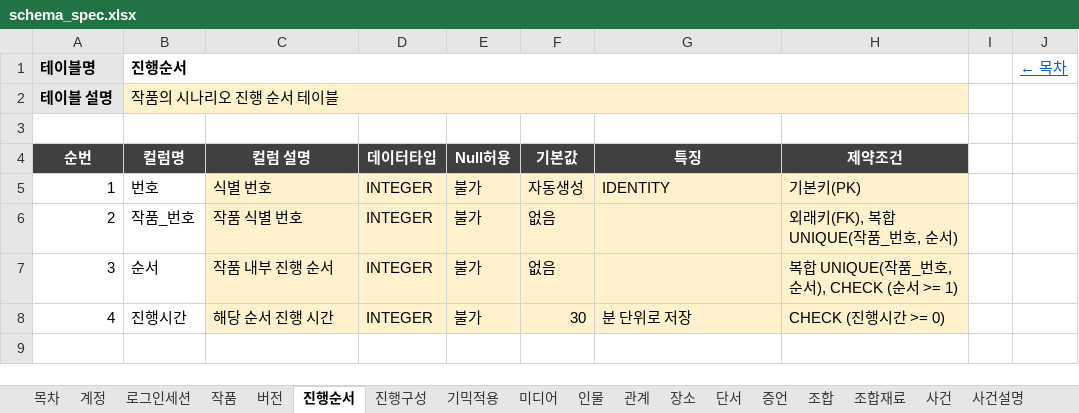
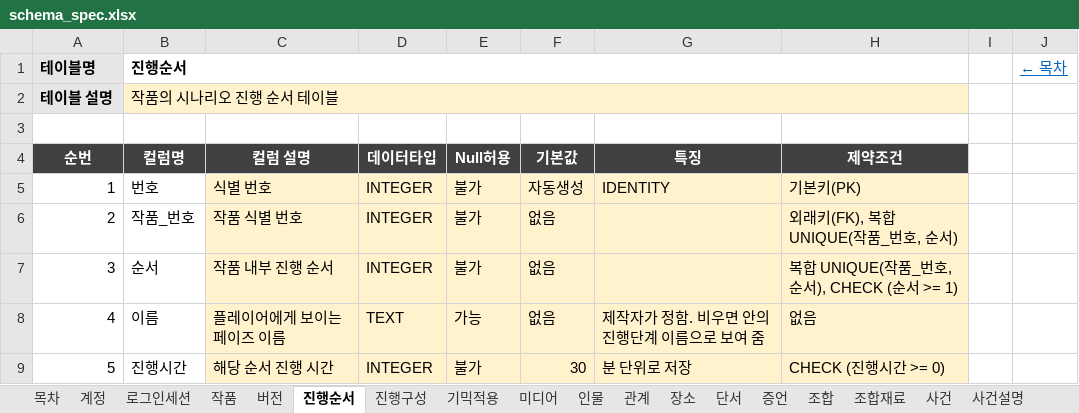
Before and after one commit to Donguk-Kim-kr/murdermystery, an Excel workbook: db/spec/schema_spec.xlsx, sheet 진행순서, drawn as a sheet; values as stored, in another font and other column widths than the file's, no borders; addresses are those after the commit; the diff names each change by its address in the sheet, - before the commit and + after, or states it on an @@ line.

```diff
--- a/db/spec/schema_spec.xlsx (sheet 진행순서)
+++ b/db/spec/schema_spec.xlsx (sheet 진행순서)
+row 8: 4 | 이름 | 플레이어에게 보이는 페이즈 이름 | TEXT | 가능 | 없음 | 제작자가 정함. 비우면 안의 진행단계 이름으로 보여 줌 | 없음
-A9 (순번): 4
+A9 (순번): 5
```
Also changed, not shown: sheet 진행구성, sheet 기믹적용, sheet 목차, 17 other files.
